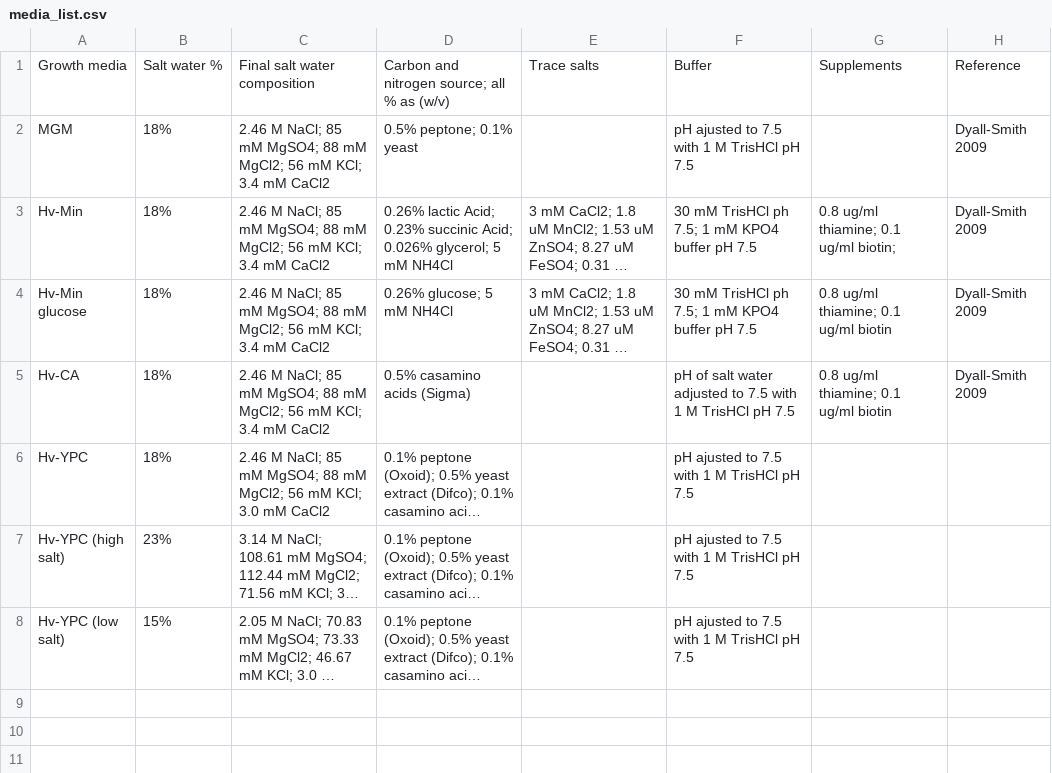
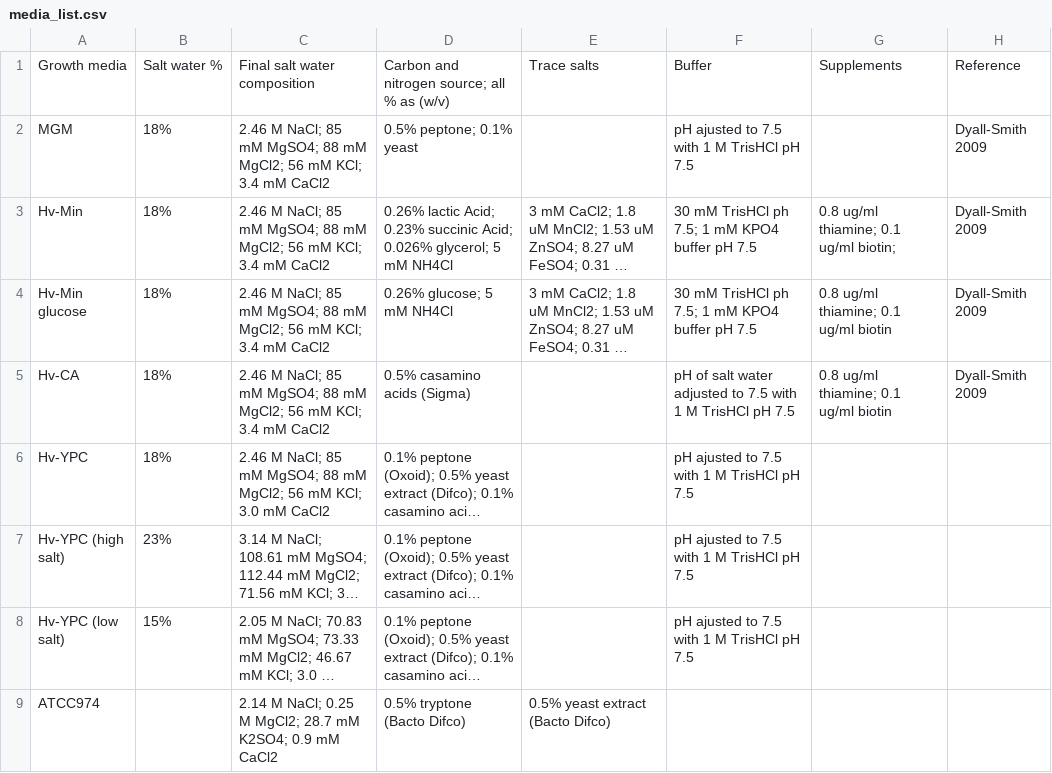
Before and after one commit to arcpp/ArcPP, a CSV file: meta_data/media_list.csv, drawn as a sheet; long unchanged cells end in …; the diff names each change by its address in the sheet, - before the commit and + after, or states it on an @@ line.

Commit message:
Update media_list.csv

```diff
--- a/meta_data/media_list.csv
+++ b/meta_data/media_list.csv
+row 9: ATCC974 |  | 2.14 M NaCl; 0.25 M MgCl2; 28.7 mM K2SO4; 0.9 mM CaCl2 | 0.5% tryptone (Bacto Difco) | 0.5% yeast extract (Bacto Difco)
```
